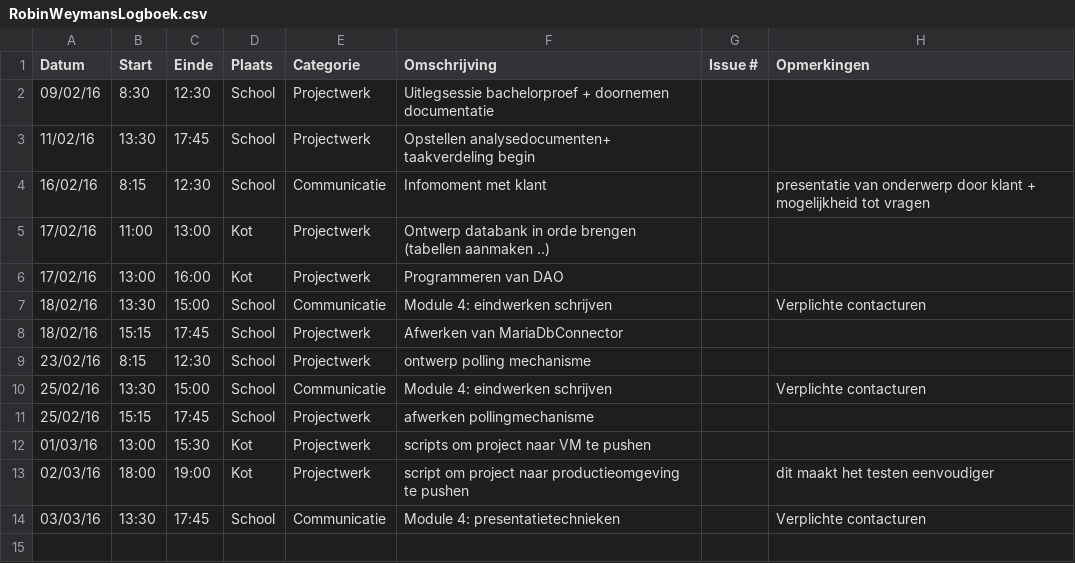
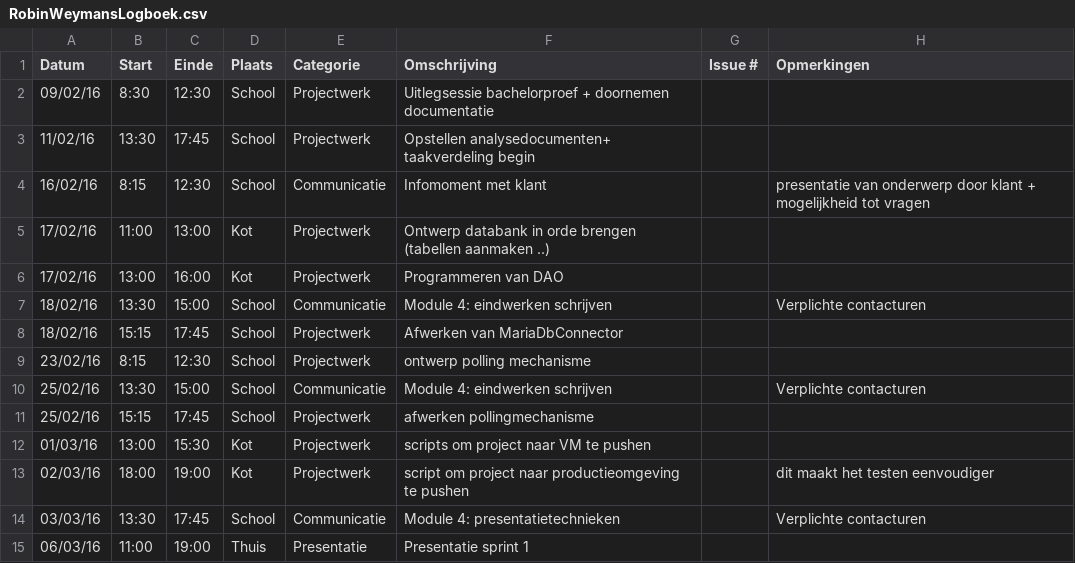
Before and after one commit to ghentlivinglab/Traffic-Travel-Time-Analyzer-1, a CSV file: RobinWeymansLogboek.csv, drawn as a sheet.

Commit message:
Update RobinWeymansLogboek.csv

```diff
--- a/RobinWeymansLogboek.csv
+++ b/RobinWeymansLogboek.csv
@@ -14 +14,2 @@ Datum,Start,Einde,Plaats,Categorie,Omschrijving,Issue #,Opmerkingen
 03/03/16,13:30,17:45,School,Communicatie,Module 4: presentatietechnieken,,Verplichte contacturen
+06/03/16,11:00,19:00,Thuis,Presentatie,Presentatie sprint 1,,
```
